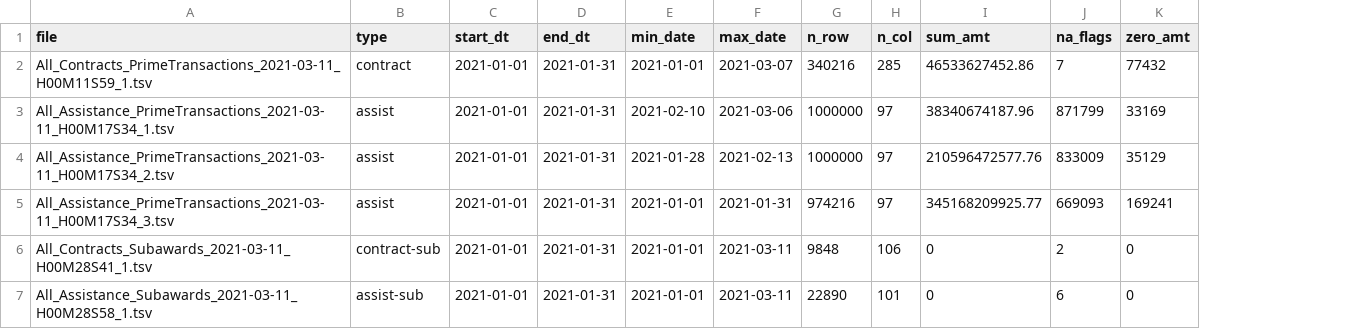
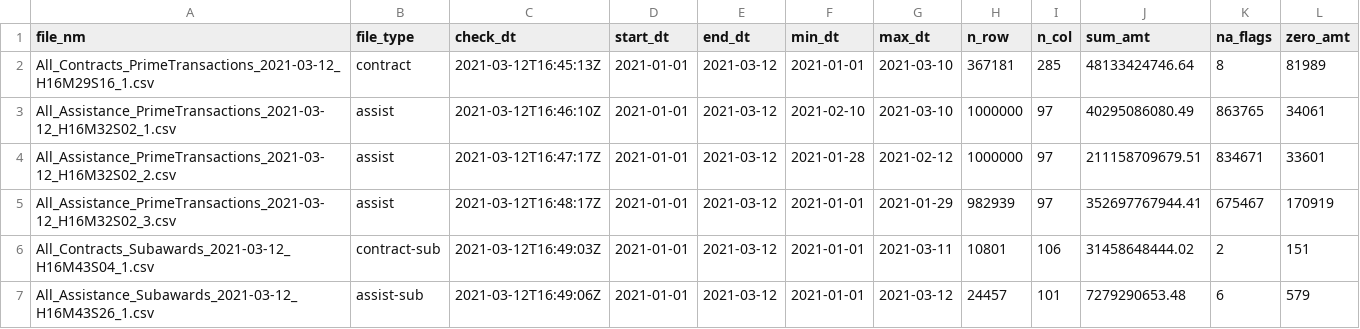
Before and after one commit to irworkshop/accountability_datacleaning, a CSV file: R_tap/us/spending/spend_check.csv, drawn as a sheet; removed rows and columns are numbered as before the commit, all else as after; the diff names each change by its address in the sheet, - before the commit and + after, or states it on an @@ line.

Commit message:
Improve US spending API checks

```diff
--- a/R_tap/us/spending/spend_check.csv
+++ b/R_tap/us/spending/spend_check.csv
-column A (file), rows 2-7: All_Contracts_PrimeTransactions_2021-03-11_H00M11S59_1.tsv | All_Assistance_PrimeTransactions_2021-03-11_H00M17S34_1.tsv | All_Assistance_PrimeTransactions_2021-03-11_H00M17S34_2.tsv | All_Assistance_PrimeTransactions_2021-03-11_H00M17S34_3.tsv | All_Contracts_Subawards_2021-03-11_H00M28S41_1.tsv | All_Assistance_Subawards_2021-03-11_H00M28S58_1.tsv
+column A (file_nm), rows 2-7: All_Contracts_PrimeTransactions_2021-03-12_H16M29S16_1.csv | All_Assistance_PrimeTransactions_2021-03-12_H16M32S02_1.csv | All_Assistance_PrimeTransactions_2021-03-12_H16M32S02_2.csv | All_Assistance_PrimeTransactions_2021-03-12_H16M32S02_3.csv | All_Contracts_Subawards_2021-03-12_H16M43S04_1.csv | All_Assistance_Subawards_2021-03-12_H16M43S26_1.csv
+column C (check_dt), rows 2-7: 2021-03-12T16:45:13Z | 2021-03-12T16:46:10Z | 2021-03-12T16:47:17Z | 2021-03-12T16:48:17Z | 2021-03-12T16:49:03Z | 2021-03-12T16:49:06Z
-column F (max_date), rows 2-7: 2021-03-07 | 2021-03-06 | 2021-02-13 | 2021-01-31 | 2021-03-11 | 2021-03-11
+column G (max_dt), rows 2-7: 2021-03-10 | 2021-03-10 | 2021-02-12 | 2021-01-29 | 2021-03-11 | 2021-03-12
-B1: type
+B1: file_type
-F1: min_date
+F1: min_dt
-E2:E7 (end_dt): 2021-01-31
+E2:E7 (end_dt): 2021-03-12
-H2 (n_row): 340216
+H2 (n_row): 367181
-J2 (sum_amt): 46533627452.86
+J2 (sum_amt): 48133424746.64
-K2 (na_flags): 7
+K2 (na_flags): 8
-L2 (zero_amt): 77432
+L2 (zero_amt): 81989
-J3 (sum_amt): 38340674187.96
+J3 (sum_amt): 40295086080.49
-K3 (na_flags): 871799
+K3 (na_flags): 863765
-L3 (zero_amt): 33169
+L3 (zero_amt): 34061
-J4 (sum_amt): 210596472577.76
+J4 (sum_amt): 211158709679.51
-K4 (na_flags): 833009
+K4 (na_flags): 834671
-L4 (zero_amt): 35129
+L4 (zero_amt): 33601
-H5 (n_row): 974216
+H5 (n_row): 982939
-J5 (sum_amt): 345168209925.77
+J5 (sum_amt): 352697767944.41
-K5 (na_flags): 669093
+K5 (na_flags): 675467
-L5 (zero_amt): 169241
+L5 (zero_amt): 170919
-H6 (n_row): 9848
+H6 (n_row): 10801
-J6 (sum_amt): 0
+J6 (sum_amt): 31458648444.02
-L6 (zero_amt): 0
+L6 (zero_amt): 151
-H7 (n_row): 22890
+H7 (n_row): 24457
-J7 (sum_amt): 0
+J7 (sum_amt): 7279290653.48
-L7 (zero_amt): 0
+L7 (zero_amt): 579
```
Also changed, not shown: 1 other file.
